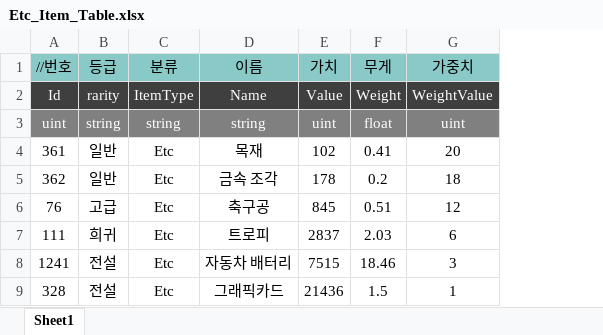
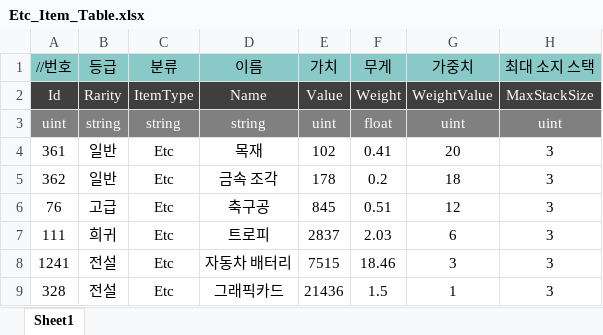
Before and after one commit to uhbbang33/duckov-clone, an Excel workbook: Assets/06 Data/ExcelData/Etc_Item_Table.xlsx, sheet Sheet1, drawn as a sheet; values as stored, in another font and other column widths than the file's, no borders; the diff names each change by its address in the sheet, - before the commit and + after, or states it on an @@ line.

```diff
--- a/Assets/06 Data/ExcelData/Etc_Item_Table.xlsx (sheet Sheet1)
+++ b/Assets/06 Data/ExcelData/Etc_Item_Table.xlsx (sheet Sheet1)
+column H (최대 소지 스택), rows 2-9: MaxStackSize | uint | 3 | 3 | 3 | 3 | 3 | 3
-B2 (등급): rarity
+B2 (등급): Rarity
```
Also changed, not shown: Assets/06 Data/ExcelData/Ammo_Item_Table.xlsx, Assets/06 Data/ExcelData/Gun_Item_Table.xlsx, 1 other file.
